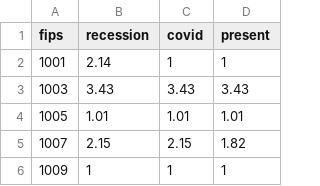
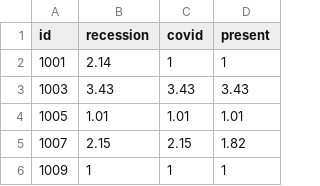
Before and after one commit to GeorgeRobbin/GeorgeRobbin.github.io, a CSV file: household-debt-by-county2008.csv, drawn as a sheet; only a part is shown.

Commit message:
Update household-debt-by-county2008.csv

```diff
--- a/household-debt-by-county2008.csv
+++ b/household-debt-by-county2008.csv
@@ -1,2 +1,2 @@
-fips,recession,covid,present
+id,recession,covid,present
 1001,2.14,1,1
```
